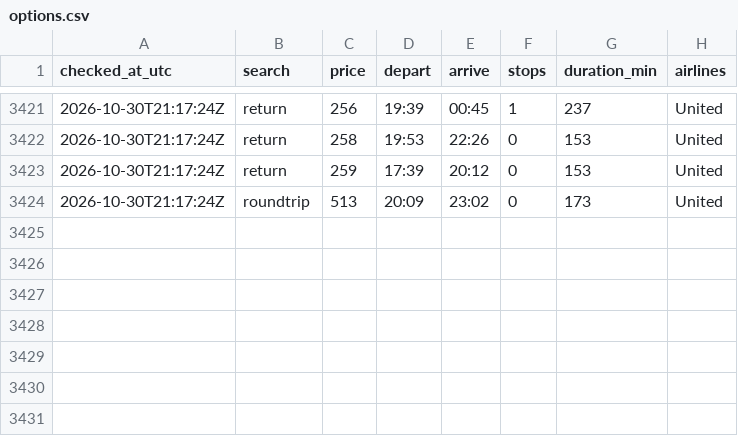
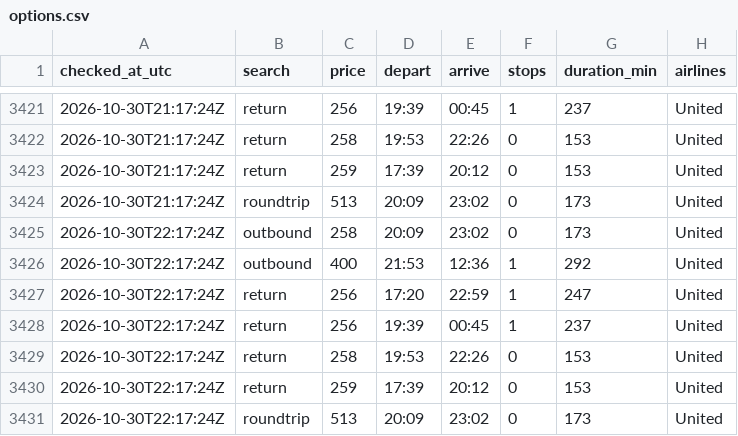
Before and after one commit to tommyjoppich/flighttracker, a CSV file: data/options.csv, drawn as a sheet; only a part is shown, gaps mark what is left out.

Commit message:
Price check 2026-10-30 22:17 UTC

```diff
--- a/data/options.csv
+++ b/data/options.csv
@@ -3424 +3424,8 @@ checked_at_utc,search,price,depart,arrive,stops,duration_min,airlines
 2026-10-30T21:17:24Z,roundtrip,513,20:09,23:02,0,173,United
+2026-10-30T22:17:24Z,outbound,258,20:09,23:02,0,173,United
+2026-10-30T22:17:24Z,outbound,400,21:53,12:36,1,292,United
+2026-10-30T22:17:24Z,return,256,17:20,22:59,1,247,United
+2026-10-30T22:17:24Z,return,256,19:39,00:45,1,237,United
+2026-10-30T22:17:24Z,return,258,19:53,22:26,0,153,United
+2026-10-30T22:17:24Z,return,259,17:39,20:12,0,153,United
+2026-10-30T22:17:24Z,roundtrip,513,20:09,23:02,0,173,United
```
Also changed, not shown: data/prices.csv, 5 other files.
